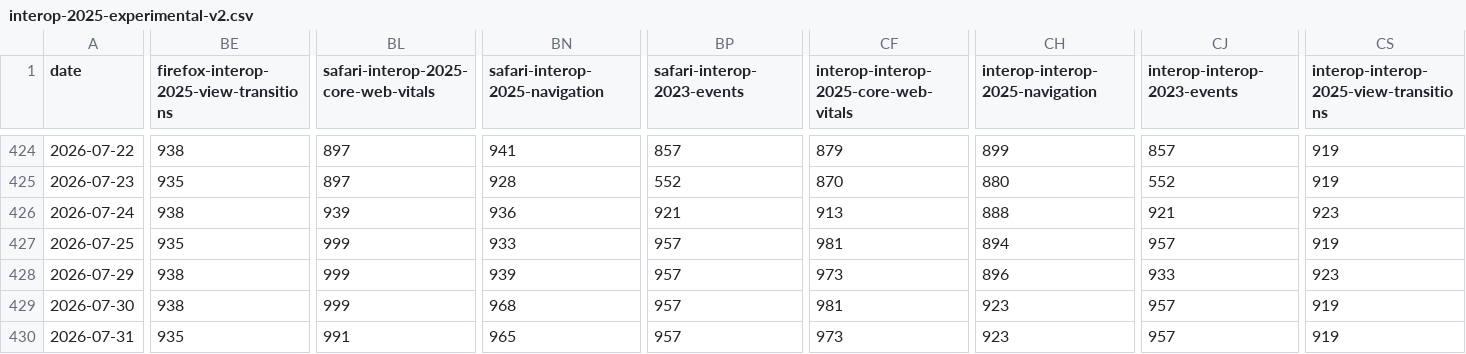
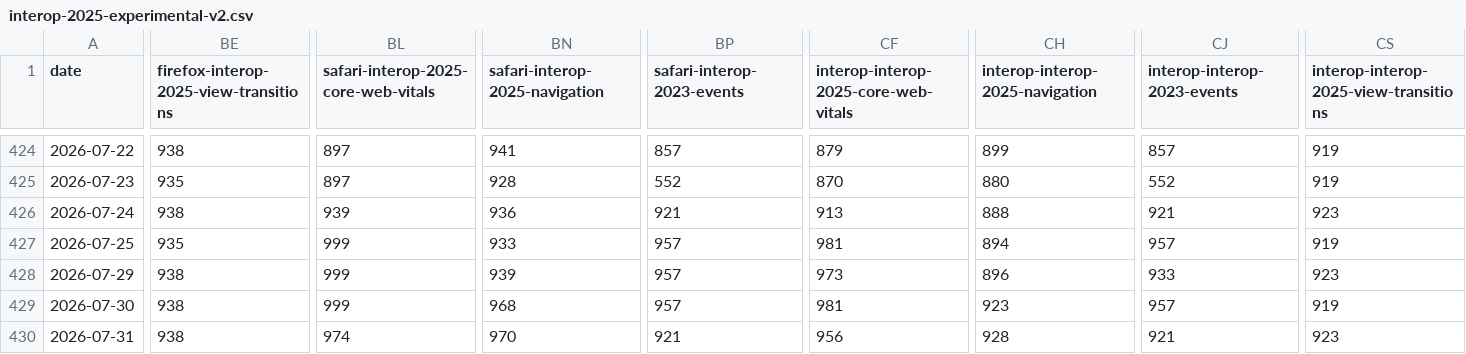
Before and after one commit to cauut121997-create/results-analysis, a CSV file: data/interop-2025/interop-2025-experimental-v2.csv, drawn as a sheet; only a part is shown, gaps mark what is left out; the diff names each change by its address in the sheet, - before the commit and + after, or states it on an @@ line.

```diff
--- a/data/interop-2025/interop-2025-experimental-v2.csv
+++ b/data/interop-2025/interop-2025-experimental-v2.csv
-BE430: 935
+BE430: 938
-BL430: 991
+BL430: 974
-BN430 (safari-interop-2025-navigation): 965
+BN430 (safari-interop-2025-navigation): 970
-BP430 (safari-interop-2023-events): 957
+BP430 (safari-interop-2023-events): 921
-CF430: 973
+CF430: 956
-CH430 (interop-interop-2025-navigation): 923
+CH430 (interop-interop-2025-navigation): 928
-CJ430 (interop-interop-2023-events): 957
+CJ430 (interop-interop-2023-events): 921
-CS430: 919
+CS430: 923
```
Also changed, not shown: data/experimental-browser-specific-failures.csv.
